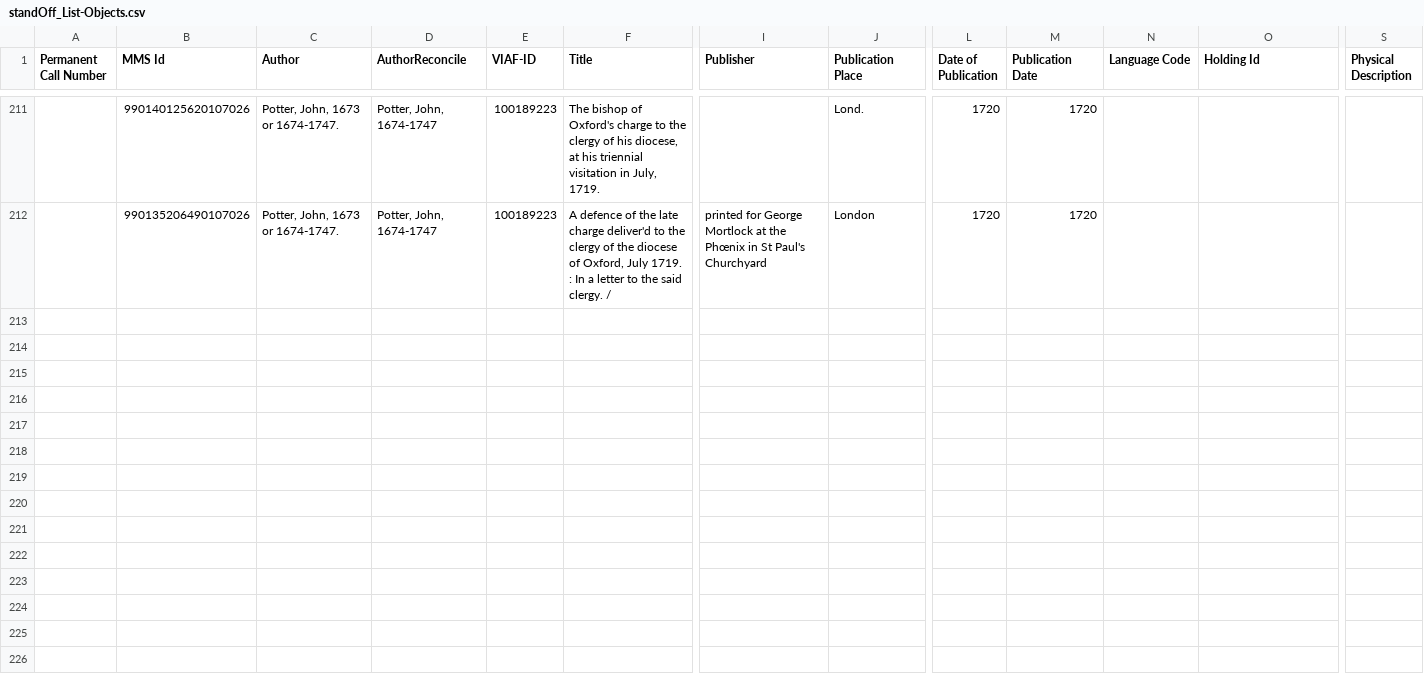
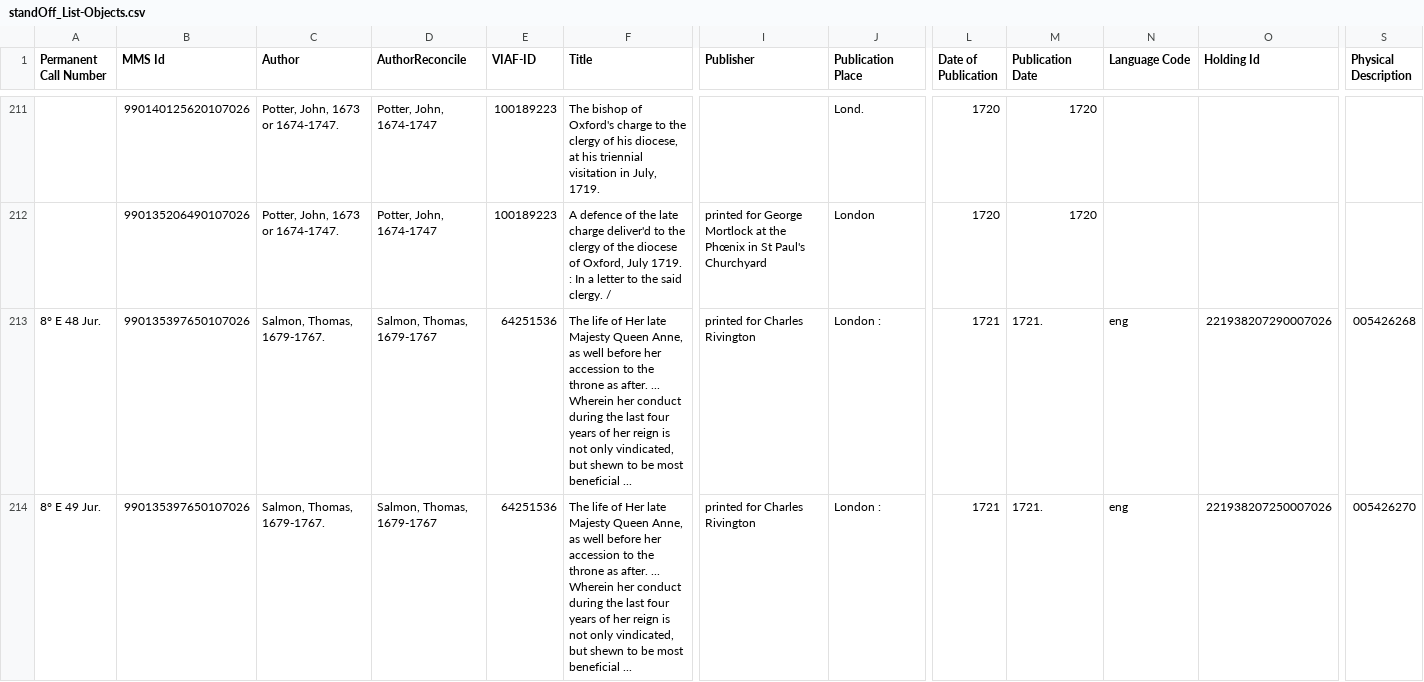
Before and after one commit to r0man-ist/regC, a CSV file: standOff_List-Objects.csv, drawn as a sheet; only a part is shown, gaps mark what is left out; rows hold the shown columns only; the diff covers the shown part only; the diff names each change by its address in the sheet, - before the commit and + after, or states it on an @@ line.

```diff
--- a/standOff_List-Objects.csv
+++ b/standOff_List-Objects.csv
+row 213: 8° E 48 Jur. | 990135397650107026 | Salmon, Thomas, 1679-1767. | Salmon, Thomas, 1679-1767 | 64251536 | The life of Her late Majesty Queen Anne, as well before her accession to the throne as after. ... Wherein her conduct during the last four years of her reign is not only vindicated, but shewn to be most beneficial ... | printed for Charles Rivington | London : | 1721 | 1721. | eng | 221938207290007026 | 005426268
+row 214: 8° E 49 Jur. | 990135397650107026 | Salmon, Thomas, 1679-1767. | Salmon, Thomas, 1679-1767 | 64251536 | The life of Her late Majesty Queen Anne, as well before her accession to the throne as after. ... Wherein her conduct during the last four years of her reign is not only vindicated, but shewn to be most beneficial ... | printed for Charles Rivington | London : | 1721 | 1721. | eng | 221938207250007026 | 005426270
```
Also changed, not shown: 4 added rows elsewhere in this file, 5 other files.
